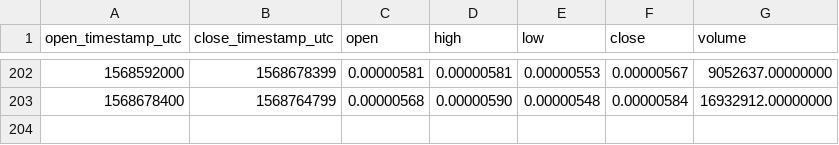
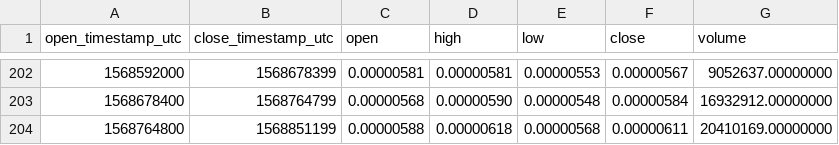
Before and after one commit to cryptobigbro/binance-FETBTC, a CSV file: binance-FETBTC-1d.csv, drawn as a sheet; only a part is shown, gaps mark what is left out.

```diff
--- a/binance-FETBTC-1d.csv
+++ b/binance-FETBTC-1d.csv
@@ -203 +203,2 @@ open_timestamp_utc,close_timestamp_utc,open,high,low,close,volume
 1568678400,1568764799,0.00000568,0.00000590,0.00000548,0.00000584,16932912.00000000
+1568764800,1568851199,0.00000588,0.00000618,0.00000568,0.00000611,20410169.00000000
```
Also changed, not shown: binance-FETBTC-1h.csv, binance-FETBTC-1w.csv.
